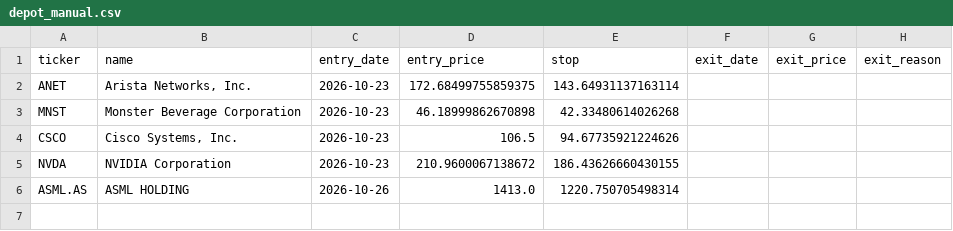
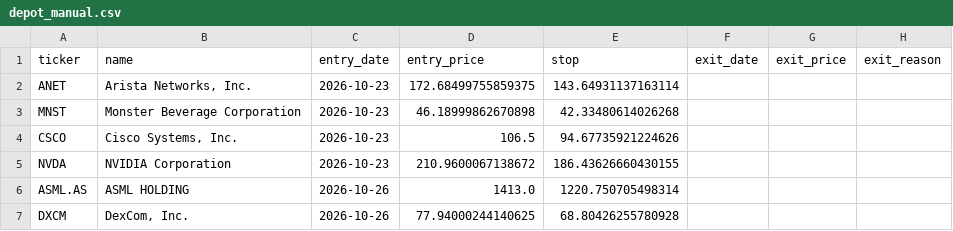
Before and after one commit to Carsten-Claude/marketlab, a CSV file: state/depot_manual.csv, drawn as a sheet.

```diff
--- a/state/depot_manual.csv
+++ b/state/depot_manual.csv
@@ -6 +6,2 @@ NVDA,NVIDIA Corporation,2026-10-23,210.9600067138672,186.43626660430155,,,
 ASML.AS,ASML HOLDING,2026-10-26,1413.0,1220.750705498314,,,
+DXCM,"DexCom, Inc.",2026-10-26,77.94000244140625,68.80426255780928,,,
```
Also changed, not shown: state/depot_requests.csv, state/signal_log.csv, 2 other files.
